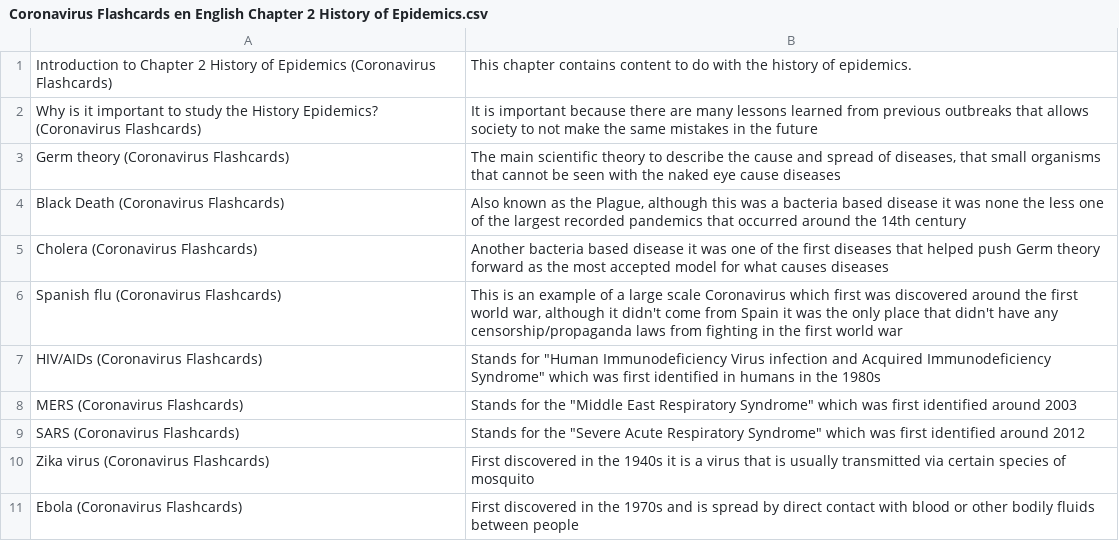
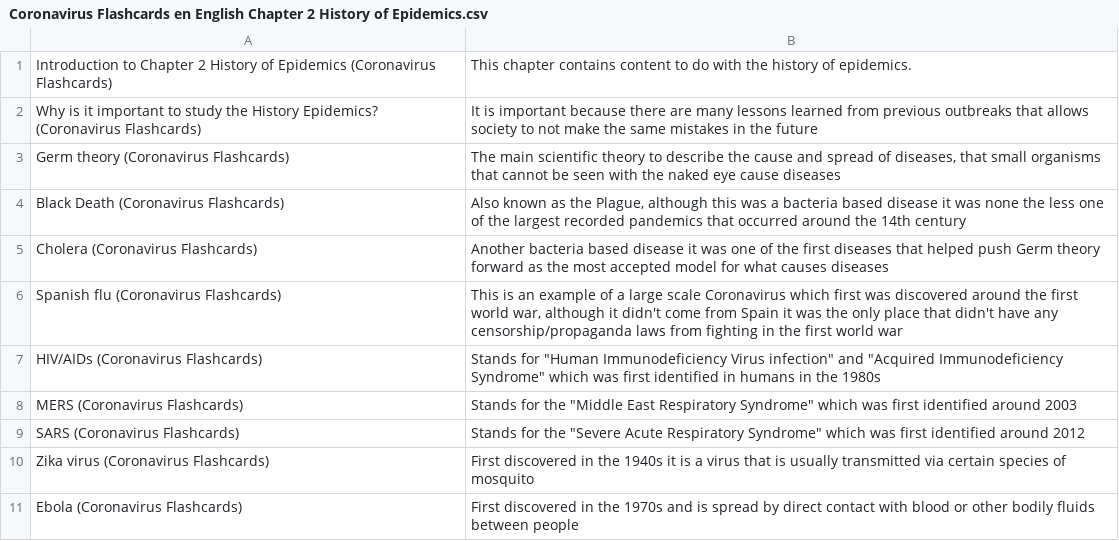
Before and after one commit to darigovresearch/Coronavirus-Flashcards, a CSV file: en/Coronavirus Flashcards en English Chapter 2 History of Epidemics.csv, drawn as a sheet.

Commit message:
fix: Corrects typo in chapter 2

```diff
--- a/en/Coronavirus Flashcards en English Chapter 2 History of Epidemics.csv
+++ b/en/Coronavirus Flashcards en English Chapter 2 History of Epidemics.csv
@@ -6,3 +6,3 @@ Cholera (Coronavirus Flashcards)|Another bacteria based disease it was one of th
 Spanish flu (Coronavirus Flashcards)|This is an example of a large scale Coronavirus which first was discovered around the first world war, although it didn't come from Spain it was the only place that didn't have any censorship/propaganda laws from fighting in the first world war
-HIV/AIDs (Coronavirus Flashcards)|Stands for "Human Immunodeficiency Virus infection and Acquired Immunodeficiency Syndrome" which was first identified in humans in the 1980s
+HIV/AIDs (Coronavirus Flashcards)|Stands for "Human Immunodeficiency Virus infection" and "Acquired Immunodeficiency Syndrome" which was first identified in humans in the 1980s
 MERS (Coronavirus Flashcards)|Stands for the "Middle East Respiratory Syndrome" which was first identified around 2003
```
